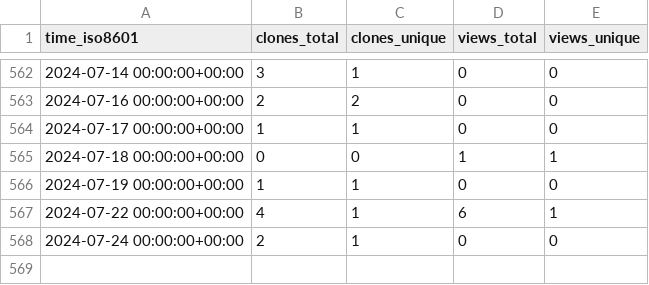
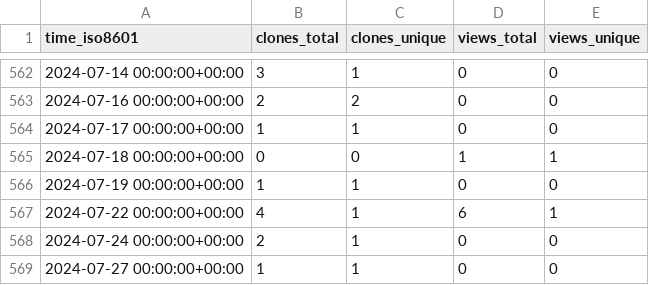
Before and after one commit to sysbio-curie/WebMaBoSS, a CSV file: sysbio-curie/WebMaBoSS/ghrs-data/views_clones_aggregate.csv, drawn as a sheet; only a part is shown, gaps mark what is left out; the diff names each change by its address in the sheet, - before the commit and + after, or states it on an @@ line.

```diff
--- a/sysbio-curie/WebMaBoSS/ghrs-data/views_clones_aggregate.csv
+++ b/sysbio-curie/WebMaBoSS/ghrs-data/views_clones_aggregate.csv
+row 569: 2024-07-27 00:00:00+00:00 | 1 | 1 | 0 | 0
```
Also changed, not shown: 1 other file.
